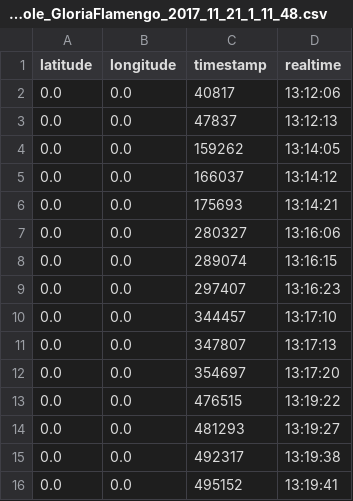
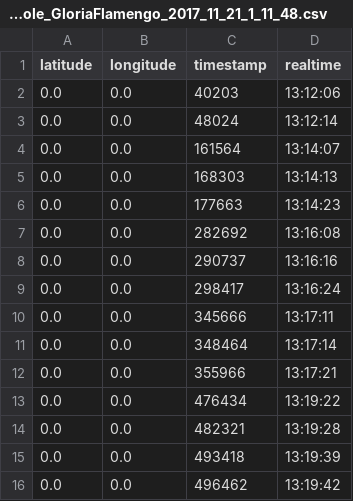
Before and after one commit to adornodev/TCC-Lunar, a CSV file: FinalCourseAssignment/Dataset/20171129/GloriaFlamengo/Pothole_GloriaFlamengo_2017_11_21_1_11_48.csv, drawn as a sheet.

```diff
--- a/FinalCourseAssignment/Dataset/20171129/GloriaFlamengo/Pothole_GloriaFlamengo_2017_11_21_1_11_48.csv
+++ b/FinalCourseAssignment/Dataset/20171129/GloriaFlamengo/Pothole_GloriaFlamengo_2017_11_21_1_11_48.csv
@@ -1,16 +1,16 @@
 latitude	longitude	timestamp	realtime
-0.0	0.0	40817	13:12:06
-0.0	0.0	47837	13:12:13
-0.0	0.0	159262	13:14:05
-0.0	0.0	166037	13:14:12
-0.0	0.0	175693	13:14:21
-0.0	0.0	280327	13:16:06
-0.0	0.0	289074	13:16:15
-0.0	0.0	297407	13:16:23
-0.0	0.0	344457	13:17:10
-0.0	0.0	347807	13:17:13
-0.0	0.0	354697	13:17:20
-0.0	0.0	476515	13:19:22
-0.0	0.0	481293	13:19:27
-0.0	0.0	492317	13:19:38
-0.0	0.0	495152	13:19:41
+0.0	0.0	40203	13:12:06
+0.0	0.0	48024	13:12:14
+0.0	0.0	161564	13:14:07
+0.0	0.0	168303	13:14:13
+0.0	0.0	177663	13:14:23
+0.0	0.0	282692	13:16:08
+0.0	0.0	290737	13:16:16
+0.0	0.0	298417	13:16:24
+0.0	0.0	345666	13:17:11
+0.0	0.0	348464	13:17:14
+0.0	0.0	355966	13:17:21
+0.0	0.0	476434	13:19:22
+0.0	0.0	482321	13:19:28
+0.0	0.0	493418	13:19:39
+0.0	0.0	496462	13:19:42
```
Also changed, not shown: FinalCourseAssignment/Dataset/20171129/Aterro/Pothole_Aterro_2017_11_21_1_3_37.csv, FinalCourseAssignment/Dataset/20171203/InicioAsfaltoVelhoAteRodovia/Pothole_Inicioasfaltovelhoaterodovia_2017_12_3_11_58_29.csv, 7 other files.
